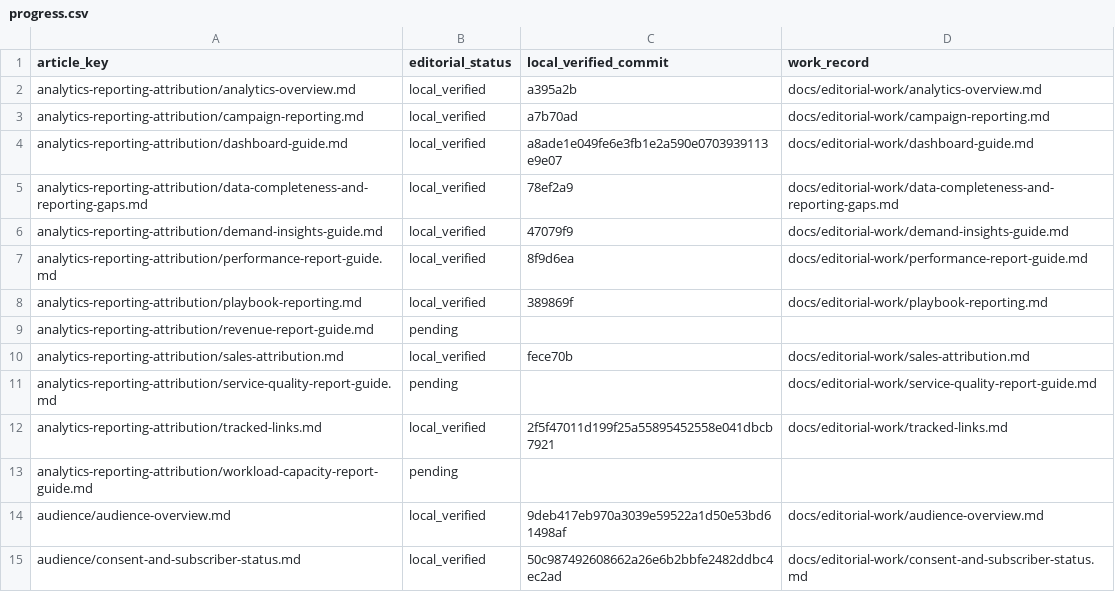
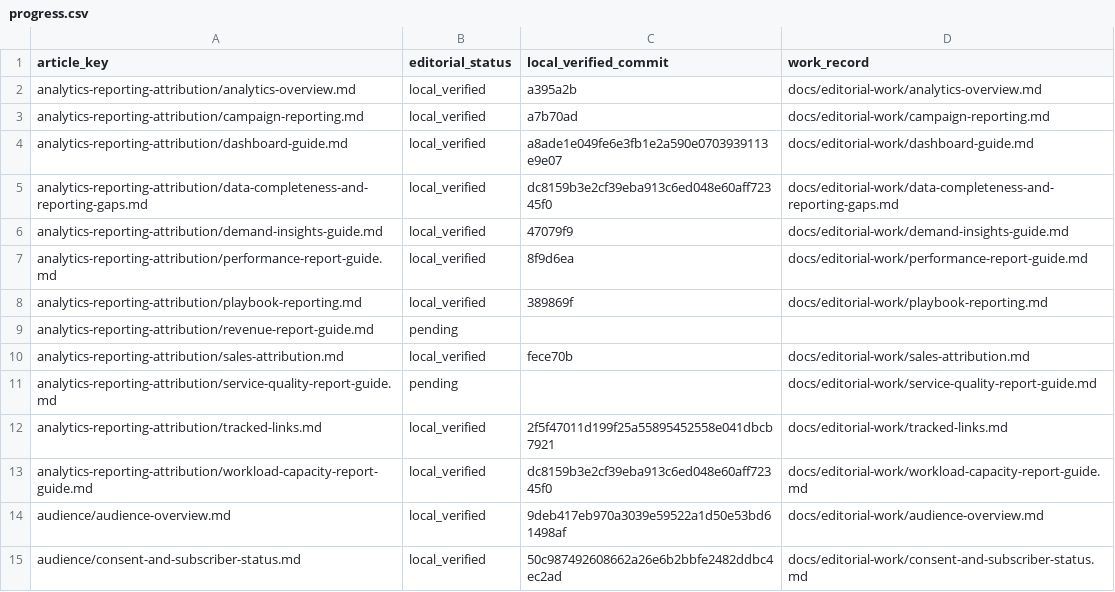
Before and after one commit to hellotext/help, a CSV file: docs/editorial-work/progress.csv, drawn as a sheet; only a part is shown.

Commit message:
Record verified workload guidance progress

```diff
--- a/docs/editorial-work/progress.csv
+++ b/docs/editorial-work/progress.csv
@@ -4,3 +4,3 @@ analytics-reporting-attribution/campaign-reporting.md,local_verified,a7b70ad,doc
 analytics-reporting-attribution/dashboard-guide.md,local_verified,a8ade1e049fe6e3fb1e2a590e0703939113e9e07,docs/editorial-work/dashboard-guide.md
-analytics-reporting-attribution/data-completeness-and-reporting-gaps.md,local_verified,78ef2a9,docs/editorial-work/data-completeness-and-reporting-gaps.md
+analytics-reporting-attribution/data-completeness-and-reporting-gaps.md,local_verified,dc8159b3e2cf39eba913c6ed048e60aff72345f0,docs/editorial-work/data-completeness-and-reporting-gaps.md
 analytics-reporting-attribution/demand-insights-guide.md,local_verified,47079f9,docs/editorial-work/demand-insights-guide.md
@@ -12,3 +12,3 @@ analytics-reporting-attribution/service-quality-report-guide.md,pending,,docs/ed
 analytics-reporting-attribution/tracked-links.md,local_verified,2f5f47011d199f25a55895452558e041dbcb7921,docs/editorial-work/tracked-links.md
-analytics-reporting-attribution/workload-capacity-report-guide.md,pending,,
+analytics-reporting-attribution/workload-capacity-report-guide.md,local_verified,dc8159b3e2cf39eba913c6ed048e60aff72345f0,docs/editorial-work/workload-capacity-report-guide.md
 audience/audience-overview.md,local_verified,9deb417eb970a3039e59522a1d50e53bd61498af,docs/editorial-work/audience-overview.md
```
Also changed, not shown: 2 other files.
